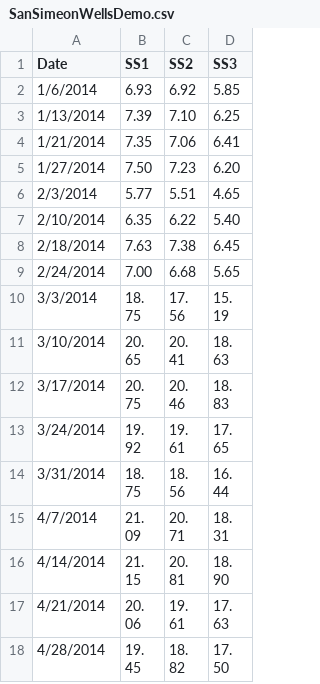
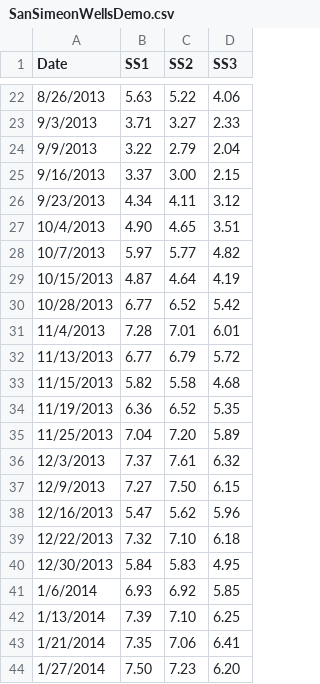
Before and after one commit to jsoldenwagner/jsoldenwagner.github.io, a CSV file: SanSimeonWellsDemo.csv, drawn as a sheet; only a part is shown, gaps mark what is left out; the shorter side is filled out with more unchanged rows; the diff covers the shown part only.

Commit message:
Add files via upload

```diff
--- a/SanSimeonWellsDemo.csv
+++ b/SanSimeonWellsDemo.csv
@@ -2 +22,20 @@ Date,SS1,SS2,SS3,
+8/26/2013,5.63,5.22,4.06,
+9/3/2013,3.71,3.27,2.33,
+9/9/2013,3.22,2.79,2.04,
+9/16/2013,3.37,3.00,2.15,
+9/23/2013,4.34,4.11,3.12,
+10/4/2013,4.90,4.65,3.51,
+10/7/2013,5.97,5.77,4.82,
+10/15/2013,4.87,4.64,4.19,
+10/28/2013,6.77,6.52,5.42,
+11/4/2013,7.28,7.01,6.01,
+11/13/2013,6.77,6.79,5.72,
+11/15/2013,5.82,5.58,4.68,
+11/19/2013,6.36,6.52,5.35,
+11/25/2013,7.04,7.20,5.89,
+12/3/2013,7.37,7.61,6.32,
+12/9/2013,7.27,7.50,6.15,
+12/16/2013,5.47,5.62,5.96,
+12/22/2013,7.32,7.10,6.18,
+12/30/2013,5.84,5.83,4.95,
 1/6/2014,6.93,6.92,5.85,
```
Also changed, not shown: 20 added rows and 28 edited cells elsewhere in this file.
